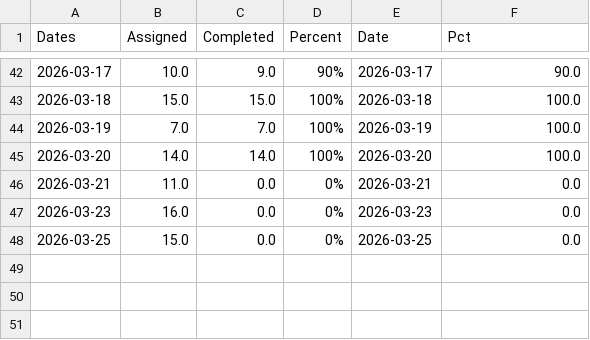
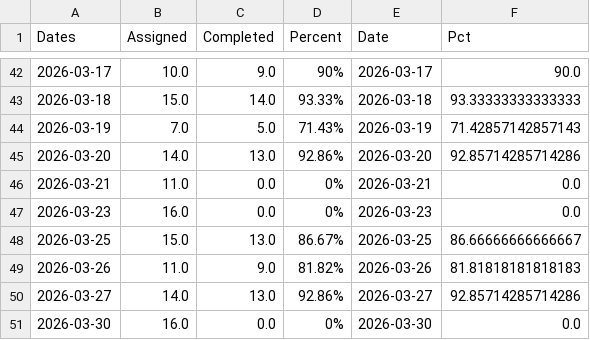
Before and after one commit to Agustin433/Threshold_App, a CSV file: data/store/completion_history.csv, drawn as a sheet; only a part is shown, gaps mark what is left out; the diff covers the shown part only.

```diff
--- a/data/store/completion_history.csv
+++ b/data/store/completion_history.csv
@@ -42,7 +42,10 @@ Dates,Assigned,Completed,Percent,Date,Pct
 2026-03-17,10.0,9.0,90%,2026-03-17,90.0
-2026-03-18,15.0,15.0,100%,2026-03-18,100.0
-2026-03-19,7.0,7.0,100%,2026-03-19,100.0
-2026-03-20,14.0,14.0,100%,2026-03-20,100.0
+2026-03-18,15.0,14.0,93.33%,2026-03-18,93.33333333333333
+2026-03-19,7.0,5.0,71.43%,2026-03-19,71.42857142857143
+2026-03-20,14.0,13.0,92.86%,2026-03-20,92.85714285714286
 2026-03-21,11.0,0.0,0%,2026-03-21,0.0
 2026-03-23,16.0,0.0,0%,2026-03-23,0.0
-2026-03-25,15.0,0.0,0%,2026-03-25,0.0
+2026-03-25,15.0,13.0,86.67%,2026-03-25,86.66666666666667
+2026-03-26,11.0,9.0,81.82%,2026-03-26,81.81818181818183
+2026-03-27,14.0,13.0,92.86%,2026-03-27,92.85714285714286
+2026-03-30,16.0,0.0,0%,2026-03-30,0.0
```
Also changed, not shown: 32 edited cells elsewhere in this file, data/store/athletes.csv, data/store/rep_load_history.csv, 13 other files.
